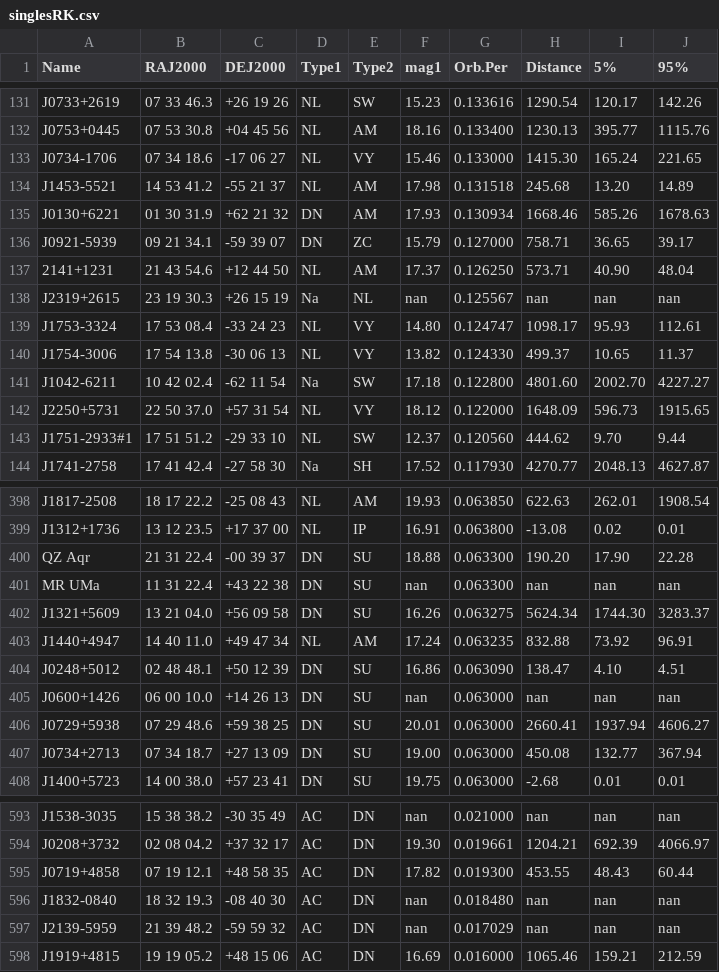
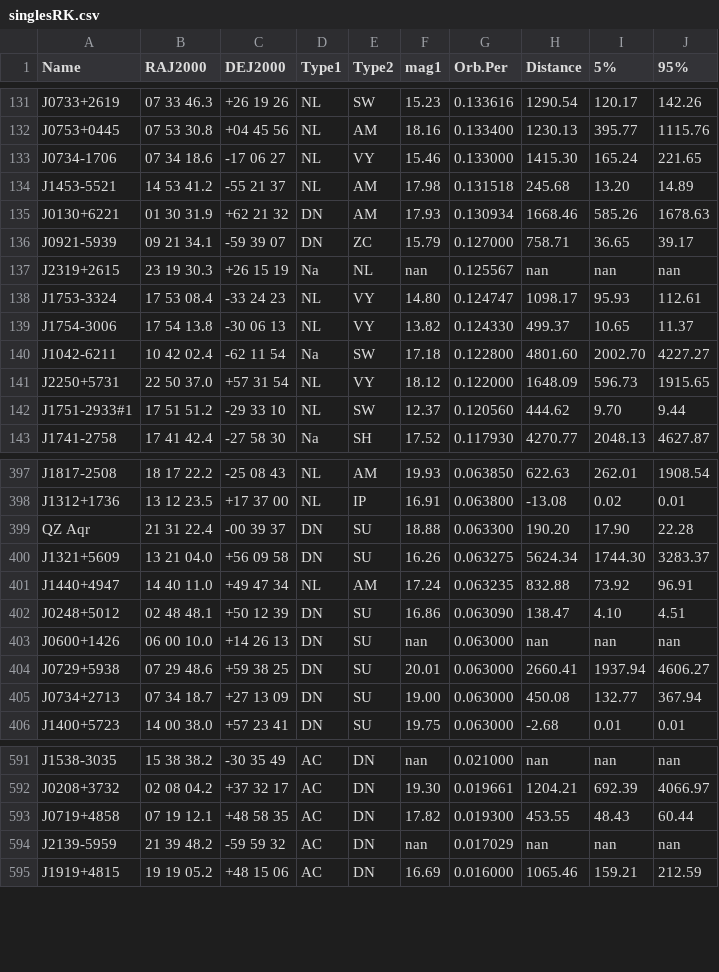
Before and after one commit to lrsonnewend/Portal-CVs, a CSV file: singlesRK.csv, drawn as a sheet; only a part is shown, gaps mark what is left out; the diff names each change by its address in the sheet, - before the commit and + after, or states it on an @@ line.

```diff
--- a/singlesRK.csv
+++ b/singlesRK.csv
-row 137: 2141+1231 | 21 43 54.6 | +12 44 50 | NL | AM | 17.37 | 0.126250 | 573.71 | 40.90 | 48.04
-row 401: MR UMa | 11 31 22.4 | +43 22 38 | DN | SU | nan | 0.063300 | nan | nan | nan
-row 596: J1832-0840 | 18 32 19.3 | -08 40 30 | AC | DN | nan | 0.018480 | nan | nan | nan
```
Also changed, not shown: objects_novaConferencia.csv, singlesDS.csv, 14 other files.
